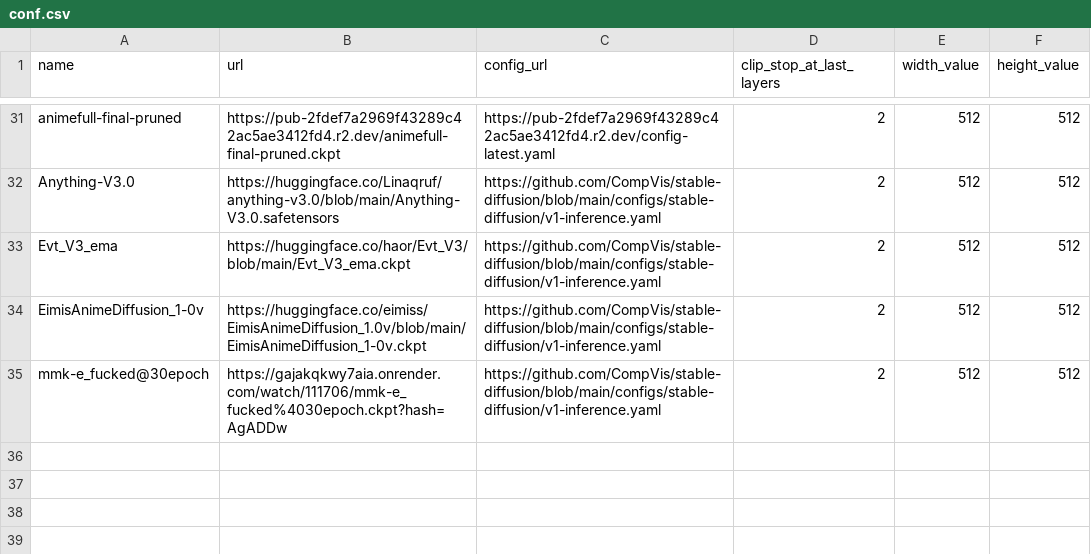
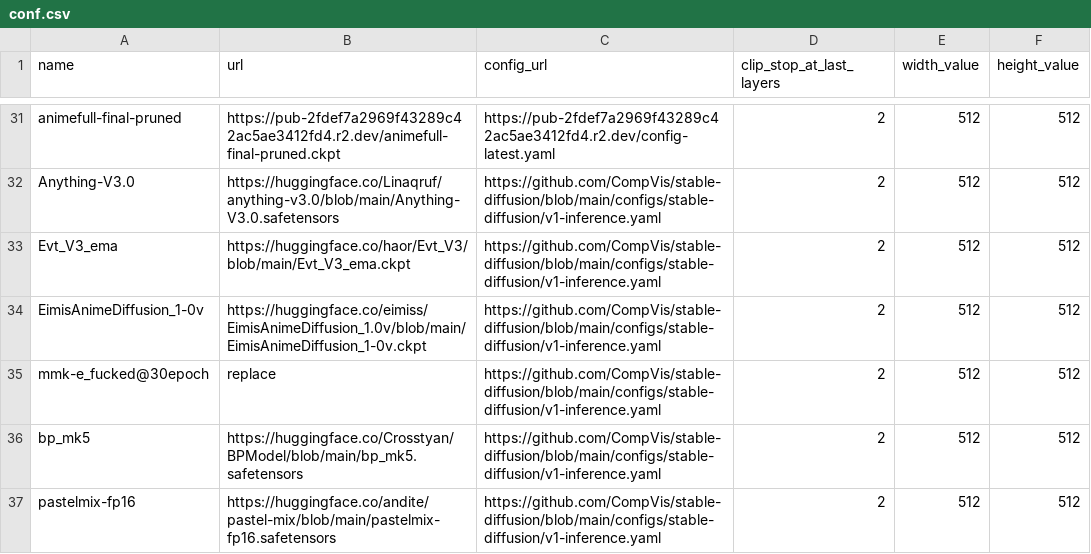
Before and after one commit to TPikku/uncadoo, a CSV file: conf.csv, drawn as a sheet; only a part is shown, gaps mark what is left out.

Commit message:
Update conf.csv

```diff
--- a/conf.csv
+++ b/conf.csv
@@ -34,2 +34,4 @@ Evt_V3_ema,https://huggingface.co/haor/Evt_V3/blob/main/Evt_V3_ema.ckpt,https://
 EimisAnimeDiffusion_1-0v,https://huggingface.co/eimiss/EimisAnimeDiffusion_1.0v/blob/main/EimisAnimeDiffusion_1-0v.ckpt,https://github.com/CompVis/stable-diffusion/blob/main/configs/stable-diffusion/v1-inference.yaml,2,512,512
-mmk-e_fucked@30epoch,https://gajakqkwy7aia.onrender.com/watch/111706/mmk-e_fucked%4030epoch.ckpt?hash=AgADDw,https://github.com/CompVis/stable-diffusion/blob/main/configs/stable-diffusion/v1-inference.yaml,2,512,512
+mmk-e_fucked@30epoch,replace ,https://github.com/CompVis/stable-diffusion/blob/main/configs/stable-diffusion/v1-inference.yaml,2,512,512
+bp_mk5,https://huggingface.co/Crosstyan/BPModel/blob/main/bp_mk5.safetensors,https://github.com/CompVis/stable-diffusion/blob/main/configs/stable-diffusion/v1-inference.yaml,2,512,512
+pastelmix-fp16,https://huggingface.co/andite/pastel-mix/blob/main/pastelmix-fp16.safetensors,https://github.com/CompVis/stable-diffusion/blob/main/configs/stable-diffusion/v1-inference.yaml,2,512,512
```
